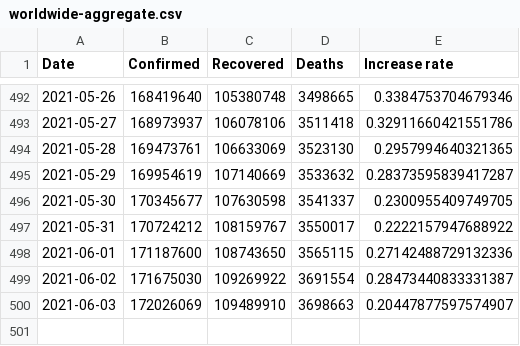
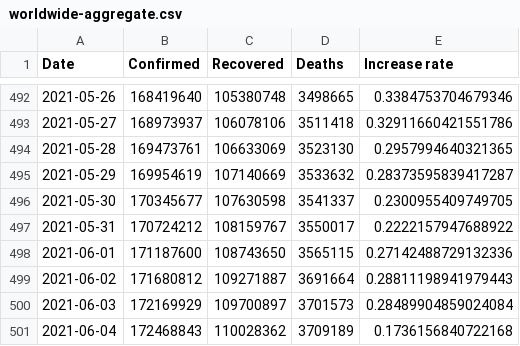
Before and after one commit to datasets/covid-19, a CSV file: data/worldwide-aggregate.csv, drawn as a sheet; only a part is shown, gaps mark what is left out.

```diff
--- a/data/worldwide-aggregate.csv
+++ b/data/worldwide-aggregate.csv
@@ -498,3 +498,4 @@ Date,Confirmed,Recovered,Deaths,Increase rate
 2021-06-01,171187600,108743650,3565115,0.27142488729132336
-2021-06-02,171675030,109269922,3691554,0.28473440833331387
-2021-06-03,172026069,109489910,3698663,0.20447877597574907
+2021-06-02,171680812,109271887,3691664,0.28811198941979443
+2021-06-03,172169929,109700897,3701573,0.28489904859024084
+2021-06-04,172468843,110028362,3709189,0.1736156840722168
```
Also changed, not shown: data/key-countries-pivoted.csv, 1 other file.
